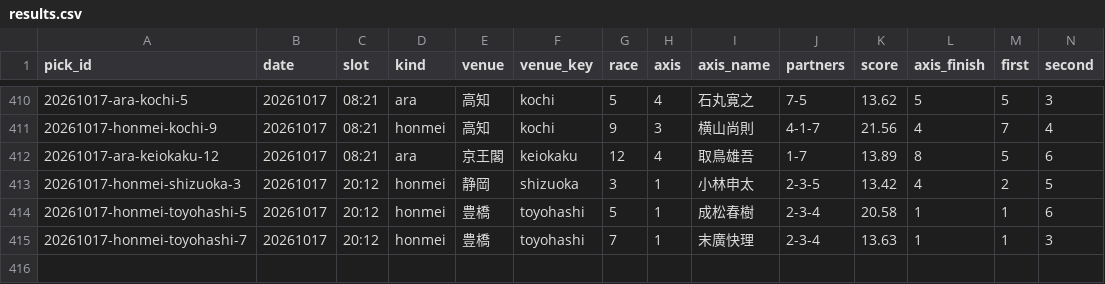
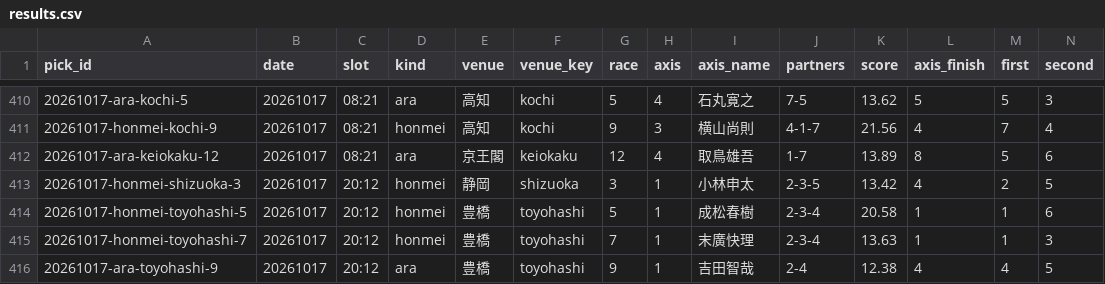
Before and after one commit to enfenitiefort863s-afk/chari-mash, a CSV file: data/results.csv, drawn as a sheet; only a part is shown, gaps mark what is left out; rows hold the shown columns only; the diff names each change by its address in the sheet, - before the commit and + after, or states it on an @@ line.

```diff
--- a/data/results.csv
+++ b/data/results.csv
+row 416: 20261017-ara-toyohashi-9 | 20261017 | 20:12 | ara | 豊橋 | toyohashi | 9 | 1 | 吉田智哉 | 2-4 | 12.38 | 4 | 4 | 5
```
Also changed, not shown: 3 other files.
